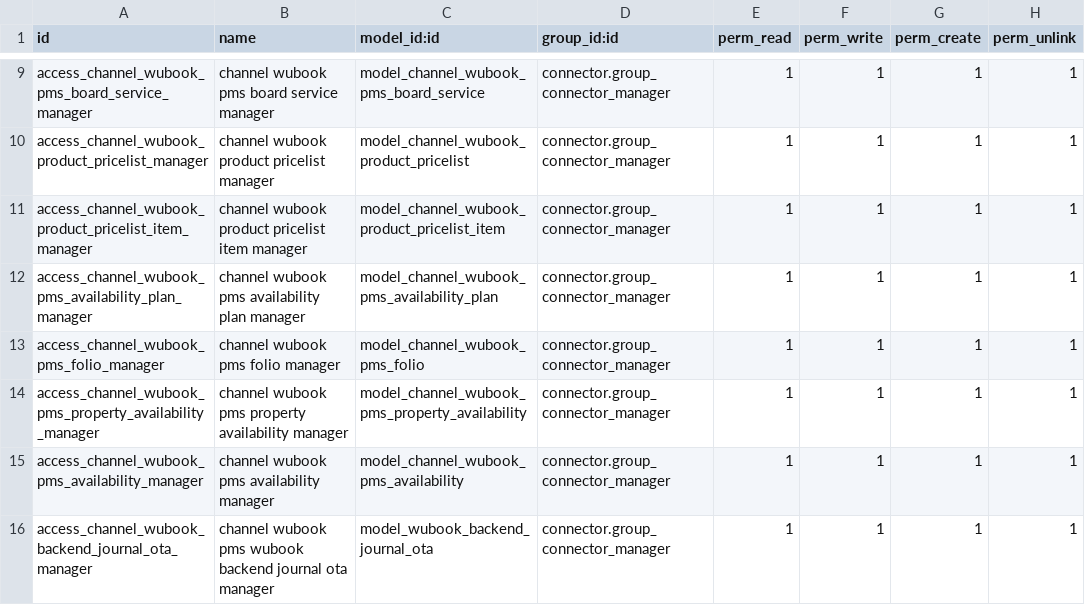
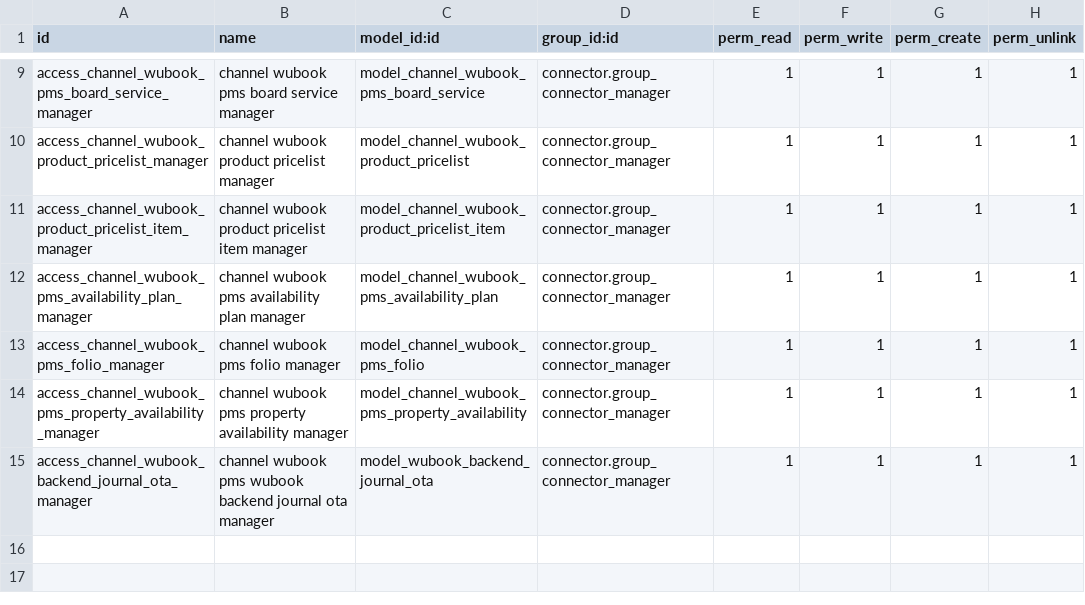
Before and after one commit to commitsun/roomdoo-modules, a CSV file: connector_pms_wubook/security/ir.model.access.csv, drawn as a sheet; only a part is shown, gaps mark what is left out.

Commit message:
[REF] connector_pms_wubook: availability without a record per night
Availability was exported by walking the ``pms.availability`` rows a
property had and shipping one binding per night. Those rows are only
created on demand, from a reservation line, so a night nobody had booked
had no row and never travelled: the channel kept whatever it was last
told, and on a fresh connection almost nothing was published at all.

The number is resolved now instead of stored: the physical availability
of the night, which falls back to the rooms the type has when nothing
has touched it, capped by the inventory declared for that night, and by
the default the connector holds for the room type when no rule declares
one. That is what the stored value used to be computed as, so what is
published does not change; what goes is the record behind it.

With it goes ``channel.wubook.pms.availability`` itself — binding,
adapter, mappers, importer — which existed only to carry that value.
Nothing ever imported it: the push endpoint only takes reservations and
the importer had no caller.

The nights to push travel the same way as the restrictions do: the
listeners stage a window on the property binding instead of dirtying
records, and the windows staged during a transaction add up, so a
reservation moves its own nights and not the whole calendar. A change
that cannot name its nights — a room switched off, a line moved between
rooms or dates — stages the rest of the calendar instead.

The manual export takes a window and no longer takes room types: there
is one export for the whole property, and singling some types out would
leave the others showing whatever Wubook was last told.

Also splits an over-long commented line in the folio importer, which was
already there and which ruff only reaches now that the file is touched.

```diff
--- a/connector_pms_wubook/security/ir.model.access.csv
+++ b/connector_pms_wubook/security/ir.model.access.csv
@@ -14,3 +14,2 @@ access_channel_wubook_pms_folio_manager,channel wubook pms folio manager,model_c
 access_channel_wubook_pms_property_availability_manager,channel wubook pms property availability manager,model_channel_wubook_pms_property_availability,connector.group_connector_manager,1,1,1,1
-access_channel_wubook_pms_availability_manager,channel wubook pms availability manager,model_channel_wubook_pms_availability,connector.group_connector_manager,1,1,1,1
 access_channel_wubook_backend_journal_ota_manager,channel wubook pms wubook backend journal ota manager,model_wubook_backend_journal_ota,connector.group_connector_manager,1,1,1,1
```
Also changed, not shown: 31 other files.
